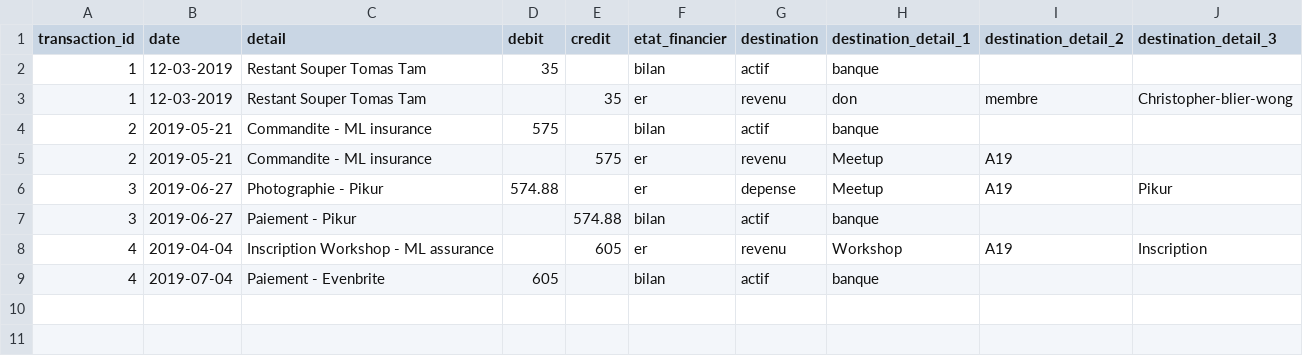
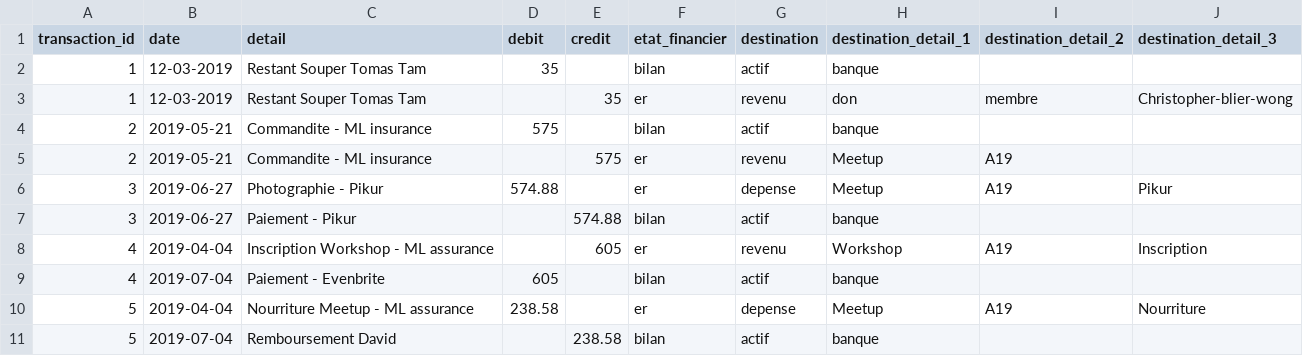
Before and after one commit to dot-layer/accounting, a CSV file: transactions.csv, drawn as a sheet; the diff names each change by its address in the sheet, - before the commit and + after, or states it on an @@ line.

Commit message:
ok tout est beau

```diff
--- a/transactions.csv
+++ b/transactions.csv
+row 10: 5 | 2019-04-04 | Nourriture Meetup - ML assurance | 238.58 |  | er | depense | Meetup | A19 | Nourriture
+row 11: 5 | 2019-07-04 | Remboursement David |  | 238.58 | bilan | actif | banque
```
